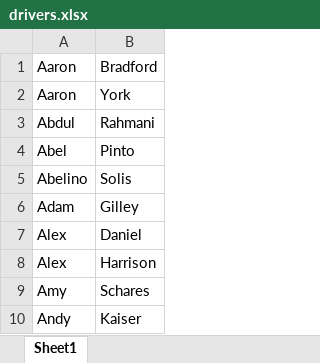
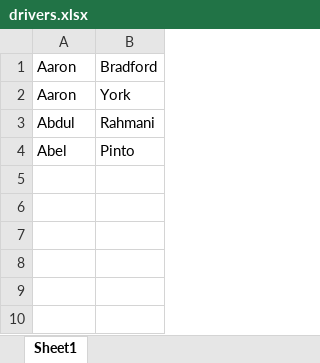
Before and after one commit to hhcarmenate/ShipmentsDrivers, an Excel workbook: drivers.xlsx, sheet Sheet1, drawn as a sheet; values as stored, in another font and other column widths than the file's, no borders; the diff names each change by its address in the sheet, - before the commit and + after, or states it on an @@ line.

```diff
--- a/drivers.xlsx (sheet Sheet1)
+++ b/drivers.xlsx (sheet Sheet1)
-row 5: Abelino | Solis
-row 6: Adam | Gilley
-row 7: Alex | Daniel
-row 8: Alex | Harrison
-row 9: Amy | Schares
-row 10: Andy | Kaiser
```
Also changed, not shown: shipments.xlsx, 6 other files.
